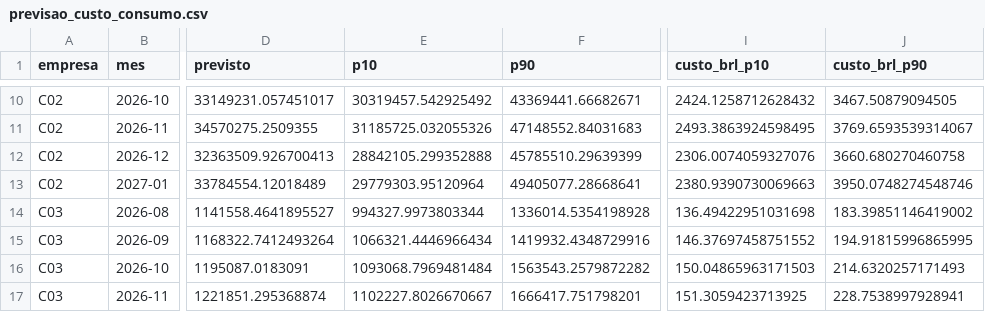
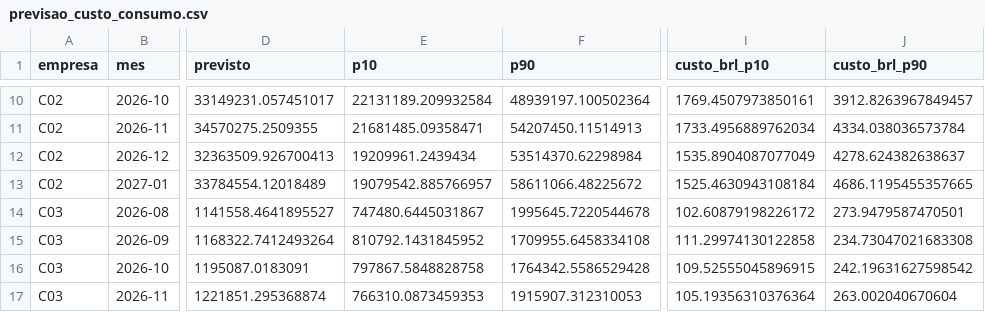
Before and after one commit to ricardojmatteo/DAMA, a CSV file: Deliverable2/08_Analise_Preditiva/resultados/previsao_custo_consumo.csv, drawn as a sheet; only a part is shown, gaps mark what is left out; the diff covers the shown part only; the diff names each change by its address in the sheet, - before the commit and + after, or states it on an @@ line.

```diff
--- a/Deliverable2/08_Analise_Preditiva/resultados/previsao_custo_consumo.csv
+++ b/Deliverable2/08_Analise_Preditiva/resultados/previsao_custo_consumo.csv
-E10 (p10): 30319457.542925492
+E10 (p10): 22131189.209932584
-F10 (p90): 43369441.66682671
+F10 (p90): 48939197.100502364
-I10 (custo_brl_p10): 2424.1258712628432
+I10 (custo_brl_p10): 1769.4507973850161
-J10 (custo_brl_p90): 3467.50879094505
+J10 (custo_brl_p90): 3912.8263967849457
-E11 (p10): 31185725.032055326
+E11 (p10): 21681485.09358471
-F11 (p90): 47148552.84031683
+F11 (p90): 54207450.11514913
-I11 (custo_brl_p10): 2493.3863924598495
+I11 (custo_brl_p10): 1733.4956889762034
-J11 (custo_brl_p90): 3769.6593539314067
+J11 (custo_brl_p90): 4334.038036573784
-E12 (p10): 28842105.299352888
+E12 (p10): 19209961.2439434
-F12 (p90): 45785510.29639399
+F12 (p90): 53514370.62298984
-I12 (custo_brl_p10): 2306.0074059327076
+I12 (custo_brl_p10): 1535.8904087077049
-J12 (custo_brl_p90): 3660.680270460758
+J12 (custo_brl_p90): 4278.624382638637
-E13 (p10): 29779303.95120964
+E13 (p10): 19079542.885766957
-F13 (p90): 49405077.28668641
+F13 (p90): 58611066.48225672
-I13 (custo_brl_p10): 2380.9390730069663
+I13 (custo_brl_p10): 1525.4630943108184
-J13 (custo_brl_p90): 3950.0748274548746
+J13 (custo_brl_p90): 4686.1195455357665
-E14 (p10): 994327.9973803344
+E14 (p10): 747480.6445031867
-F14 (p90): 1336014.5354198928
+F14 (p90): 1995645.7220544678
-I14 (custo_brl_p10): 136.49422951031698
+I14 (custo_brl_p10): 102.60879198226172
-J14 (custo_brl_p90): 183.39851146419002
+J14 (custo_brl_p90): 273.9479587470501
-E15 (p10): 1066321.4446966434
+E15 (p10): 810792.1431845952
-F15 (p90): 1419932.4348729916
+F15 (p90): 1709955.6458334108
-I15 (custo_brl_p10): 146.37697458751552
+I15 (custo_brl_p10): 111.29974130122858
-J15 (custo_brl_p90): 194.91815996865995
+J15 (custo_brl_p90): 234.73047021683308
-E16 (p10): 1093068.7969481484
+E16 (p10): 797867.5848828758
-F16 (p90): 1563543.2579872282
+F16 (p90): 1764342.5586529428
-I16 (custo_brl_p10): 150.04865963171503
+I16 (custo_brl_p10): 109.52555045896915
-J16 (custo_brl_p90): 214.6320257171493
+J16 (custo_brl_p90): 242.19631627598542
-E17 (p10): 1102227.8026670667
+E17 (p10): 766310.0873459353
-F17 (p90): 1666417.751798201
+F17 (p90): 1915907.312310053
-I17 (custo_brl_p10): 151.3059423713925
+I17 (custo_brl_p10): 105.19356310376364
-J17 (custo_brl_p90): 228.7538997928941
+J17 (custo_brl_p90): 263.002040670604
```
Also changed, not shown: 160 edited cells elsewhere in this file, Deliverable2/08_Analise_Preditiva/resultados/erro_por_empresa.csv, Deliverable2/08_Analise_Preditiva/resultados/erro_por_mes.csv, 17 other files.
